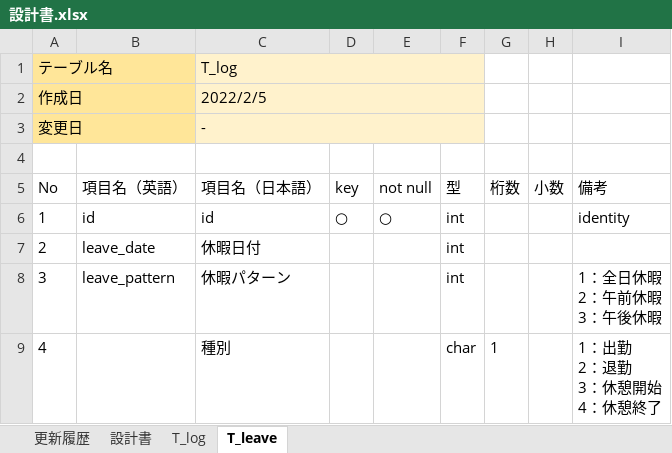
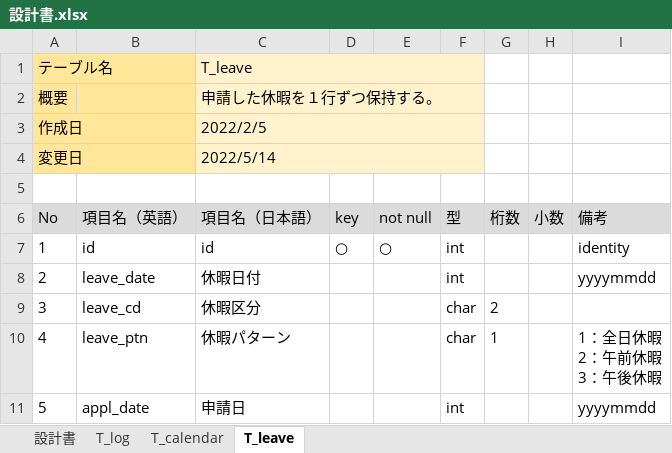
Before and after one commit to taichiken/mysite, an Excel workbook: Work-Management/設計書.xlsx, sheet T_leave, drawn as a sheet; values as stored, in another font and other column widths than the file's, no borders; addresses are those after the commit; ↵ is a line break in a cell; the diff names each change by its address in the sheet, - before the commit and + after, or states it on an @@ line.

```diff
--- a/Work-Management/設計書.xlsx (sheet T_leave)
+++ b/Work-Management/設計書.xlsx (sheet T_leave)
-sheet tab: 更新履歴
+sheet tab: T_calendar
-C1 (項目名（日本語）): T_log
+C1 (項目名（日本語）): T_leave
+row 2: 概要 |  | 申請した休暇を１行ずつ保持する。
-C4 (項目名（日本語）): -
+C4 (項目名（日本語）): 2022/5/14
-A6:I6 fill: none
+A6:I6 fill: #DBDBDB
-I8 (備考): (empty)
+I8 (備考): yyyymmdd
-B9 (項目名（英語）): leave_pattern
+B9 (項目名（英語）): leave_cd
-C9 (項目名（日本語）): 休暇パターン
+C9 (項目名（日本語）): 休暇区分
-F9 (型): int
+F9 (型): char
-G9 (桁数): (empty)
+G9 (桁数): 2
-I9 (備考): 1：全日休暇 ↵ 2：午前休暇 ↵ 3：午後休暇
+I9 (備考): (empty)
-B10 (項目名（英語）): (empty)
+B10 (項目名（英語）): leave_ptn
-C10 (項目名（日本語）): 種別
+C10 (項目名（日本語）): 休暇パターン
-I10 (備考): 1：出勤 ↵ 2：退勤 ↵ 3：休憩開始 ↵ 4：休憩終了
+I10 (備考): 1：全日休暇 ↵ 2：午前休暇 ↵ 3：午後休暇
+row 11: 5 | appl_date | 申請日 |  |  | int |  |  | yyyymmdd
```
Also changed, not shown: sheet 設計書, sheet T_log, charts or pictures, 8 other files.
